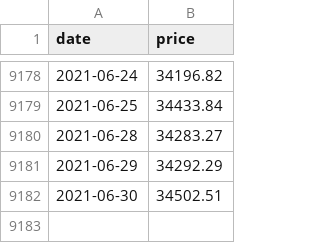
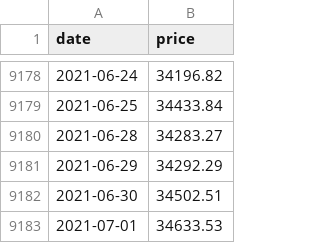
Before and after one commit to jansepke/historic-stock-market-crashes, a CSV file: data-sources/yahoo-dji.csv, drawn as a sheet; only a part is shown, gaps mark what is left out; the diff names each change by its address in the sheet, - before the commit and + after, or states it on an @@ line.

Commit message:
update data

```diff
--- a/data-sources/yahoo-dji.csv
+++ b/data-sources/yahoo-dji.csv
+row 9183: 2021-07-01 | 34633.53
```
Also changed, not shown: data-sources/msci-acwi-imi.csv, data-sources/msci-world-esg-screened.csv, 13 other files.
